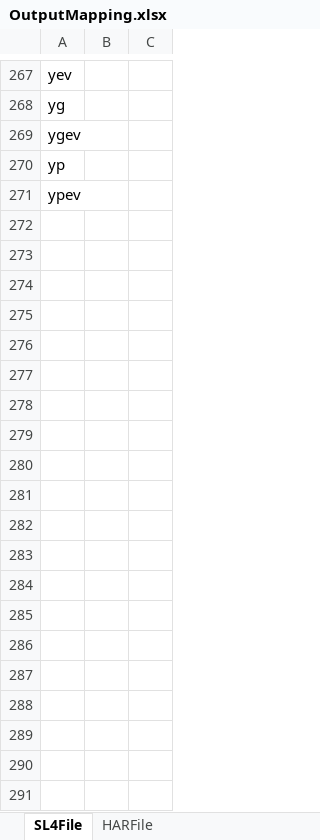
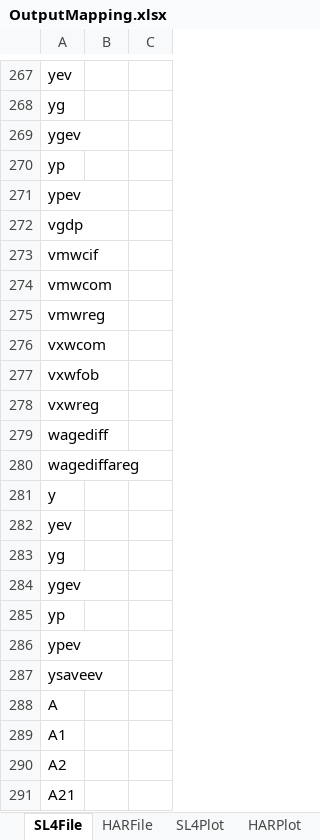
Before and after one commit to Bodysbobb/GTAPViz, an Excel workbook: inst/extdata/map/OutputMapping.xlsx, sheet SL4File, drawn as a sheet; only a part is shown, gaps mark what is left out; values as stored, in another font and other column widths than the file's, no borders; the diff covers the shown part only; the diff names each change by its address in the sheet, - before the commit and + after, or states it on an @@ line.

```diff
--- a/inst/extdata/map/OutputMapping.xlsx (sheet SL4File)
+++ b/inst/extdata/map/OutputMapping.xlsx (sheet SL4File)
+sheet tab: SL4Plot
+sheet tab: HARPlot
+row 272: vgdp
+row 273: vmwcif
+row 274: vmwcom
+row 275: vmwreg
+row 276: vxwcom
+row 277: vxwfob
+row 278: vxwreg
+row 279: wagediff
+row 280: wagediffareg
+row 281: y
+row 282: yev
+row 283: yg
+row 284: ygev
+row 285: yp
+row 286: ypev
+row 287: ysaveev
+row 288: A
+row 289: A1
+row 290: A2
+row 291: A21
```
Also changed, not shown: 26 added rows and 18 edited cells elsewhere in this sheet, sheet HARFile, 44 other files.
